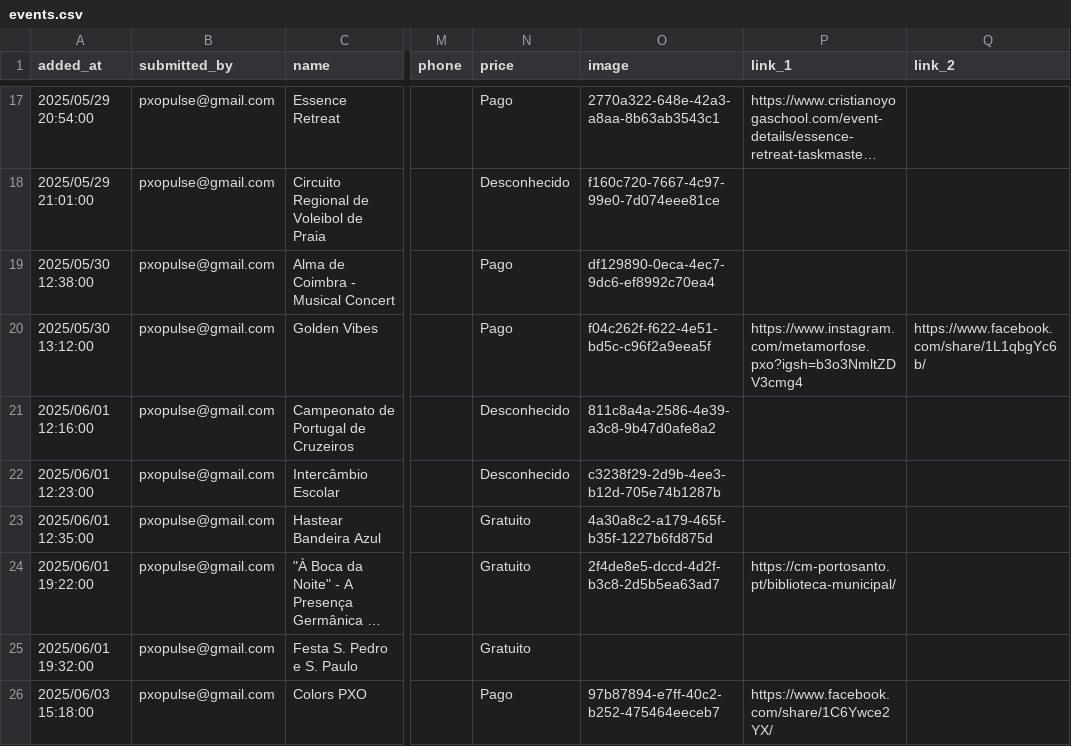
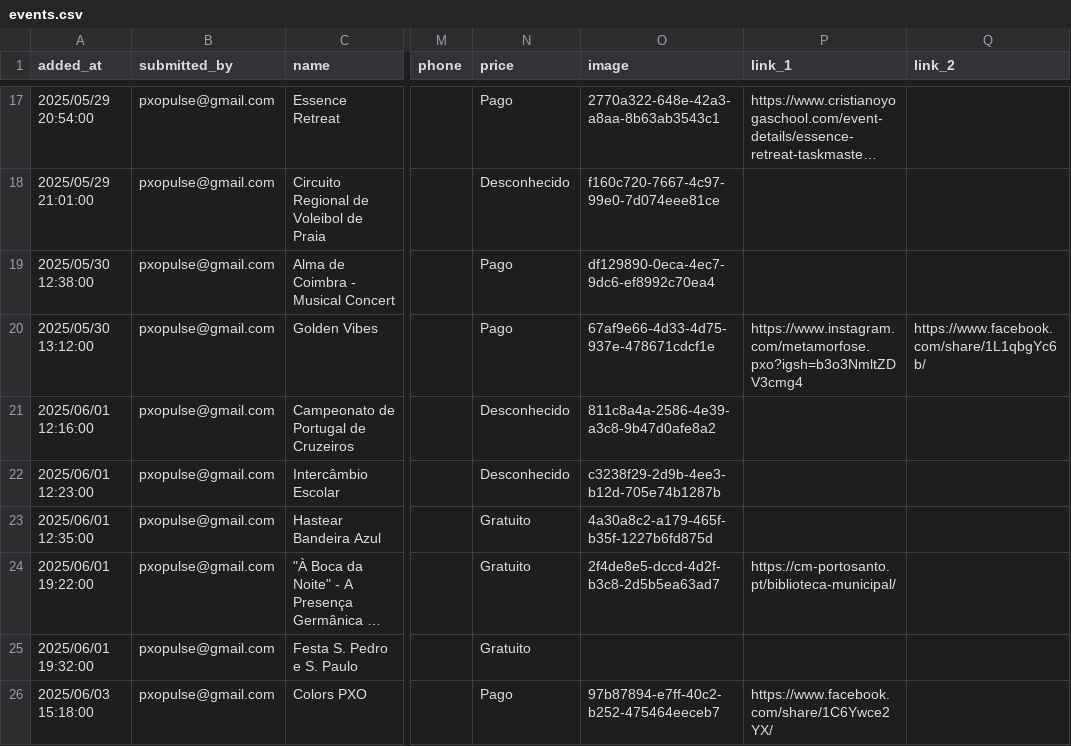
Before and after one commit to zewelor/ps_events, a CSV file: events.csv, drawn as a sheet; only a part is shown, gaps mark what is left out; long unchanged cells end in …; the diff names each change by its address in the sheet, - before the commit and + after, or states it on an @@ line.

```diff
--- a/events.csv
+++ b/events.csv
-O20 (image): f04c262f-f622-4e51-bd5c-c96f2a9eea5f
+O20 (image): 67af9e66-4d33-4d75-937e-478671cdcf1e
```
